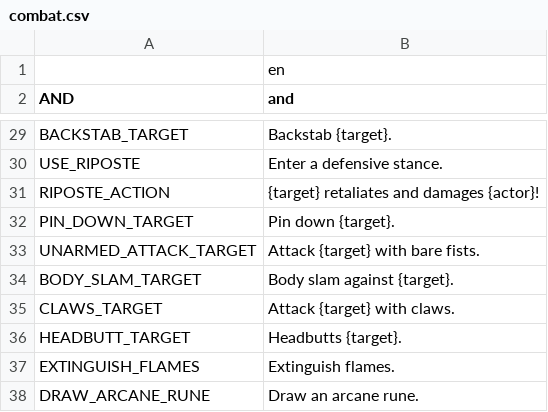
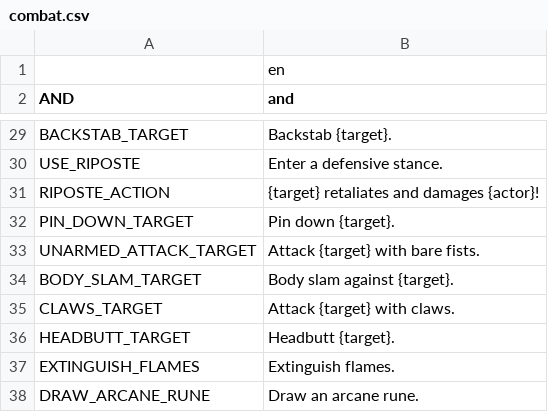
Before and after one commit to V-ktor/TR, a CSV file: translations/combat.csv, drawn as a sheet; only a part is shown, gaps mark what is left out.

```diff
--- a/translations/combat.csv
+++ b/translations/combat.csv
@@ -35,3 +35,3 @@ BODY_SLAM_TARGET,"Body slam against {target}."
 CLAWS_TARGET,"Attack {target} with claws."
-HEADBUTT_TARGET,"Headbutts {target}."
+HEADBUTT_TARGET,"Headbutt {target}."
 EXTINGUISH_FLAMES,"Extinguish flames."
```
Also changed, not shown: 9 other files.
